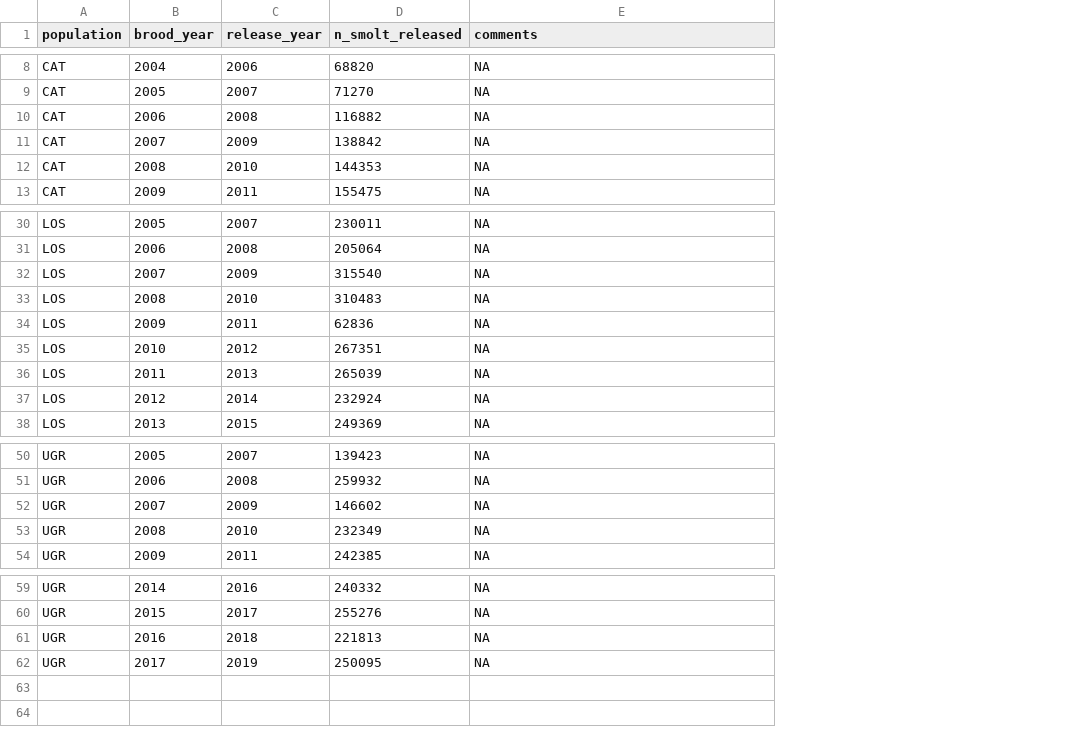
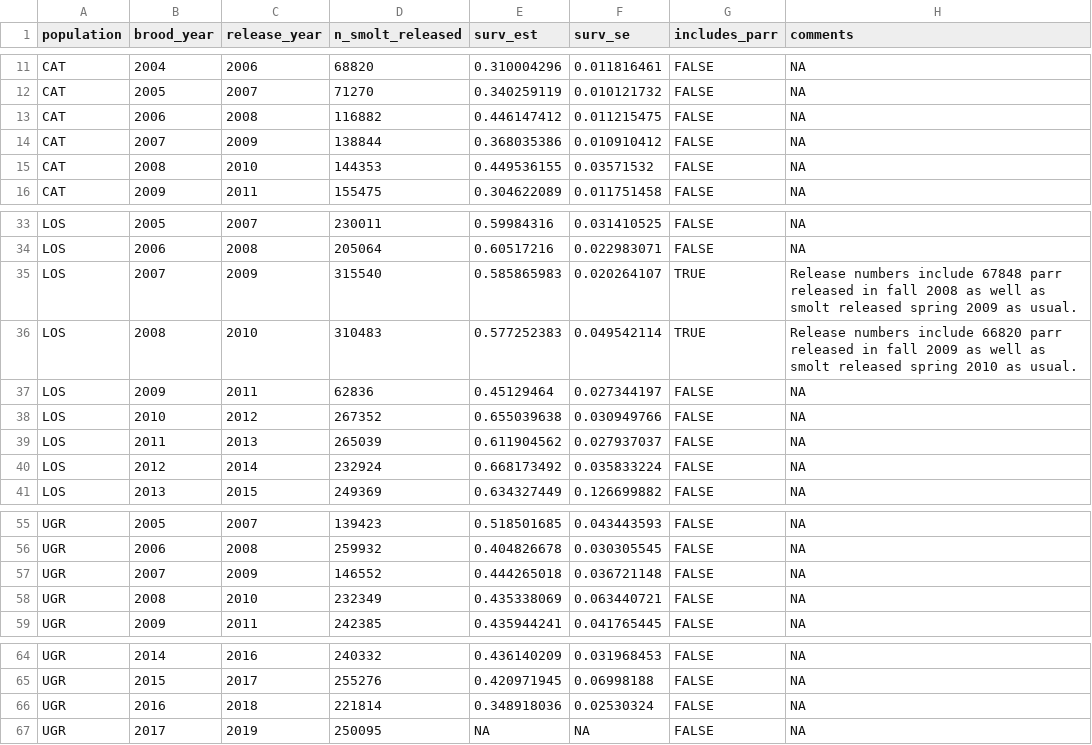
Before and after one commit to gibsonpp/GR-sslcm-data, a CSV file: bio/05-hatchery-juv-releases.csv, drawn as a sheet; only a part is shown, gaps mark what is left out; addresses are those after the commit; the diff covers the shown part only; the diff names each change by its address in the sheet, - before the commit and + after, or states it on an @@ line.

Commit message:
Add hatchery survival estimates and historical releases
The hatchery releases data set now includes estimated survival from release to Lower Granite Dam (and standard errors associated with the estimates), as well as some historical releases of hatchery fish into our target populations.  Information on these historical releases was extracted from old ODFW reports.

```diff
--- a/bio/05-hatchery-juv-releases.csv
+++ b/bio/05-hatchery-juv-releases.csv
+column E (surv_est), rows 11-16: 0.310004296 | 0.340259119 | 0.446147412 | 0.368035386 | 0.449536155 | 0.304622089; rows 33-41: 0.59984316 | 0.60517216 | 0.585865983 | 0.577252383 | 0.45129464 | 0.655039638 | 0.611904562 | 0.668173492 | 0.634327449; rows 55-59: 0.518501685 | 0.404826678 | 0.444265018 | 0.435338069 | 0.435944241; rows 64-67: 0.436140209 | 0.420971945 | 0.348918036 | NA
+column F (surv_se), rows 11-16: 0.011816461 | 0.010121732 | 0.011215475 | 0.010910412 | 0.03571532 | 0.011751458; rows 33-41: 0.031410525 | 0.022983071 | 0.020264107 | 0.049542114 | 0.027344197 | 0.030949766 | 0.027937037 | 0.035833224 | 0.126699882; rows 55-59: 0.043443593 | 0.030305545 | 0.036721148 | 0.063440721 | 0.041765445; rows 64-67: 0.031968453 | 0.06998188 | 0.02530324 | NA
+column G (includes_parr), rows 11-16: all FALSE; rows 33-41: FALSE | FALSE | TRUE | TRUE | FALSE | FALSE | FALSE | FALSE | FALSE; rows 55-59: all FALSE; rows 64-67: all FALSE
-D14 (n_smolt_released): 138842
+D14 (n_smolt_released): 138844
-H35 (comments): NA
+H35 (comments): Release numbers include 67848 parr released in fall 2008 as well as smolt released spring 2009 as usual.
-H36 (comments): NA
+H36 (comments): Release numbers include 66820 parr released in fall 2009 as well as smolt released spring 2010 as usual.
-D38 (n_smolt_released): 267351
+D38 (n_smolt_released): 267352
-D57 (n_smolt_released): 146602
+D57 (n_smolt_released): 146552
-D66 (n_smolt_released): 221813
+D66 (n_smolt_released): 221814
```
Also changed, not shown: 5 added rows and 8 edited cells elsewhere in this file.
